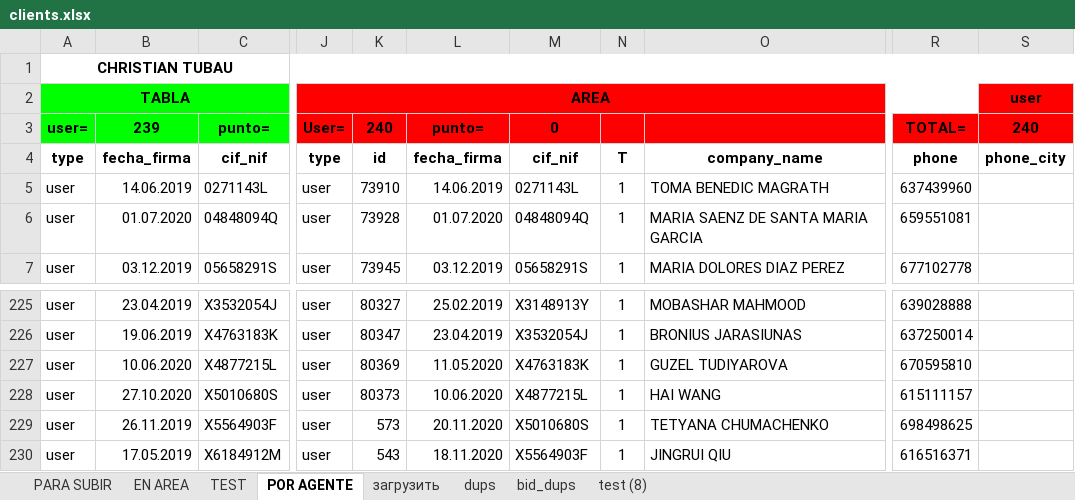
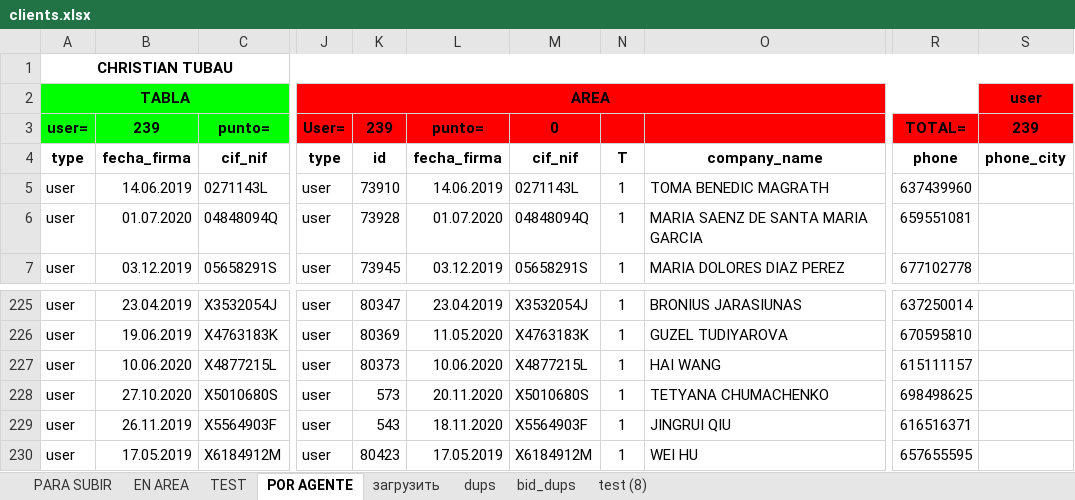
Before and after one commit to FilArt/clients, an Excel workbook: clients.xlsx, sheet POR AGENTE, drawn as a sheet; only a part is shown, gaps mark what is left out; values as stored, in another font and other column widths than the file's, no borders; charts and pictures and conditional formats not drawn; 1 other sheet too large or unreadable and not compared; the diff covers the shown part only; the diff names each change by its address in the sheet, - before the commit and + after, or states it on an @@ line.

```diff
--- a/clients.xlsx (sheet POR AGENTE)
+++ b/clients.xlsx (sheet POR AGENTE)
-K3: 240
+K3: 239
-S3: 240
+S3: 239
-K225: 80327
+K225: 80347
-L225: 25.02.2019
+L225: 23.04.2019
-M225: X3148913Y
+M225: X3532054J
-O225: MOBASHAR MAHMOOD
+O225: BRONIUS JARASIUNAS
-R225: 639028888
+R225: 637250014
-K226: 80347
+K226: 80369
-L226: 23.04.2019
+L226: 11.05.2020
-M226: X3532054J
+M226: X4763183K
-O226: BRONIUS JARASIUNAS
+O226: GUZEL TUDIYAROVA
-R226: 637250014
+R226: 670595810
-K227: 80369
+K227: 80373
-L227: 11.05.2020
+L227: 10.06.2020
-M227: X4763183K
+M227: X4877215L
-O227: GUZEL TUDIYAROVA
+O227: HAI WANG
-R227: 670595810
+R227: 615111157
-K228: 80373
+K228: 573
-L228: 10.06.2020
+L228: 20.11.2020
-M228: X4877215L
+M228: X5010680S
-O228: HAI WANG
+O228: TETYANA CHUMACHENKO
-R228: 615111157
+R228: 698498625
-K229: 573
+K229: 543
-L229: 20.11.2020
+L229: 18.11.2020
-M229: X5010680S
+M229: X5564903F
-O229: TETYANA CHUMACHENKO
+O229: JINGRUI QIU
-R229: 698498625
+R229: 616516371
-K230: 543
+K230: 80423
-L230: 18.11.2020
+L230: 17.05.2019
-M230: X5564903F
+M230: X6184912M
-O230: JINGRUI QIU
+O230: WEI HU
-R230: 616516371
+R230: 657655595
```
Also changed, not shown: 1 added row, 1 removed row and 129 edited cells elsewhere in this sheet, sheet EN AREA, sheet TEST, sheet PARA SUBIR.
